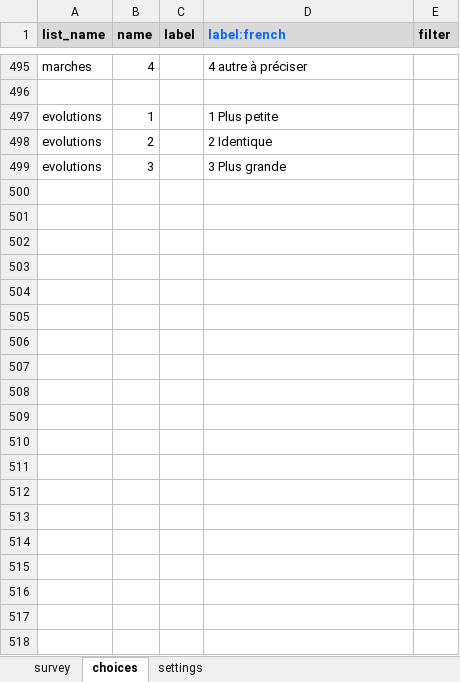
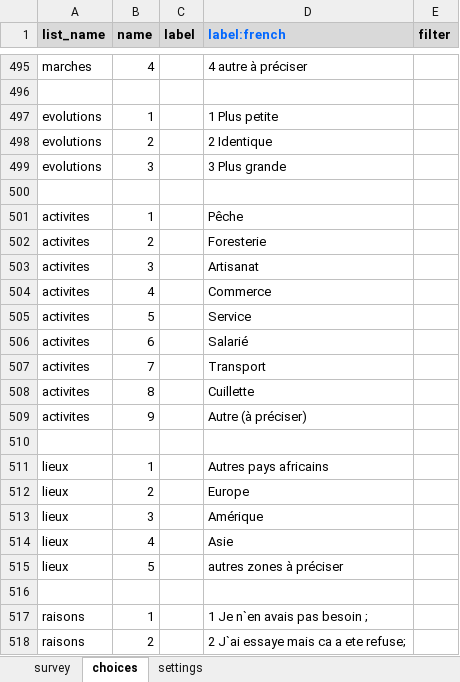
Before and after one commit to Abson-dev/ISRA-RNU, an Excel workbook: Project report/Ouputs/ODK/RNU.xlsx, sheet choices, drawn as a sheet; only a part is shown, gaps mark what is left out; values as stored, in another font and other column widths than the file's, no borders; conditional formats not drawn; the diff covers the shown part only; the diff names each change by its address in the sheet, - before the commit and + after, or states it on an @@ line.

```diff
--- a/Project report/Ouputs/ODK/RNU.xlsx (sheet choices)
+++ b/Project report/Ouputs/ODK/RNU.xlsx (sheet choices)
+row 500: (empty)
+row 501: activites | 1 |  | Pêche
+row 502: activites | 2 |  | Foresterie
+row 503: activites | 3 |  | Artisanat
+row 504: activites | 4 |  | Commerce
+row 505: activites | 5 |  | Service
+row 506: activites | 6 |  | Salarié
+row 507: activites | 7 |  | Transport
+row 508: activites | 8 |  | Cuillette
+row 509: activites | 9 |  | Autre (à préciser)
+row 510: (empty)
+row 511: lieux | 1 |  | Autres pays africains
+row 512: lieux | 2 |  | Europe
+row 513: lieux | 3 |  | Amérique
+row 514: lieux | 4 |  | Asie
+row 515: lieux | 5 |  | autres zones à préciser
+row 516: (empty)
+row 517: raisons | 1 |  | 1 Je n`en avais pas besoin ;
+row 518: raisons | 2 |  | 2 J`ai essaye mais ca a ete refuse;
```
Also changed, not shown: 106 added rows elsewhere in this sheet, sheet survey, sheet settings.
